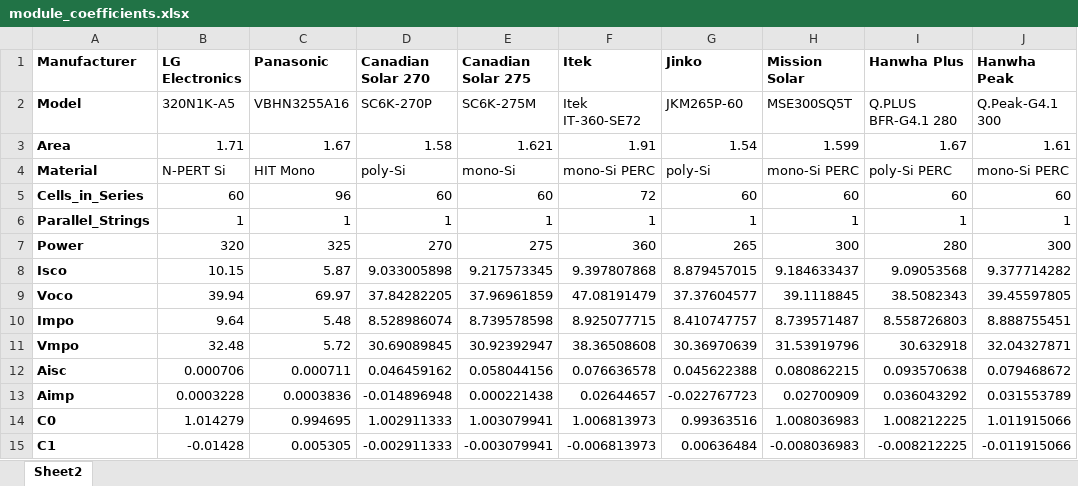
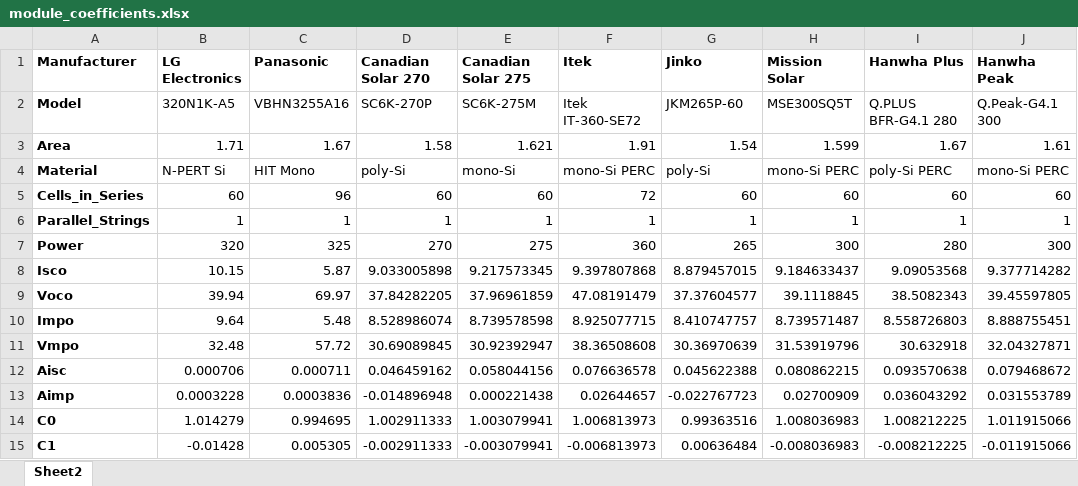
Before and after one commit to lmdeville/PV-Modeling, an Excel workbook: PVLT/module_coefficients.xlsx, sheet Sheet2, drawn as a sheet; only a part is shown; values as stored, in another font and other column widths than the file's, no borders; the diff names each change by its address in the sheet, - before the commit and + after, or states it on an @@ line.

```diff
--- a/PVLT/module_coefficients.xlsx (sheet Sheet2)
+++ b/PVLT/module_coefficients.xlsx (sheet Sheet2)
-C11 (Panasonic): 5.72
+C11 (Panasonic): 57.72
```
Also changed, not shown: 1 other file.
